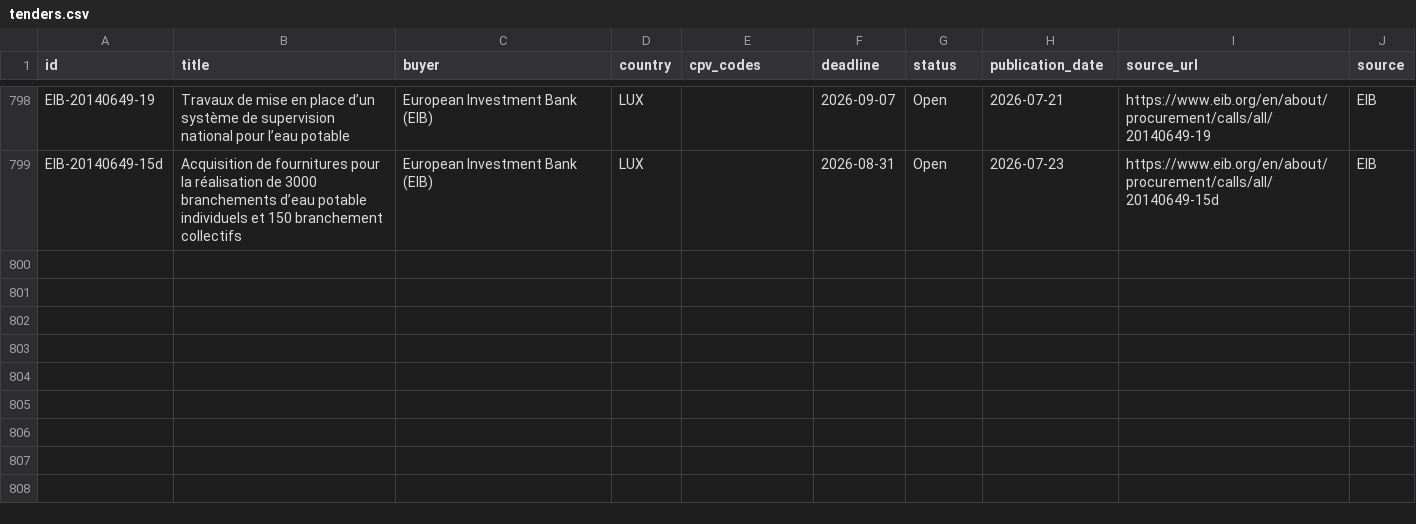
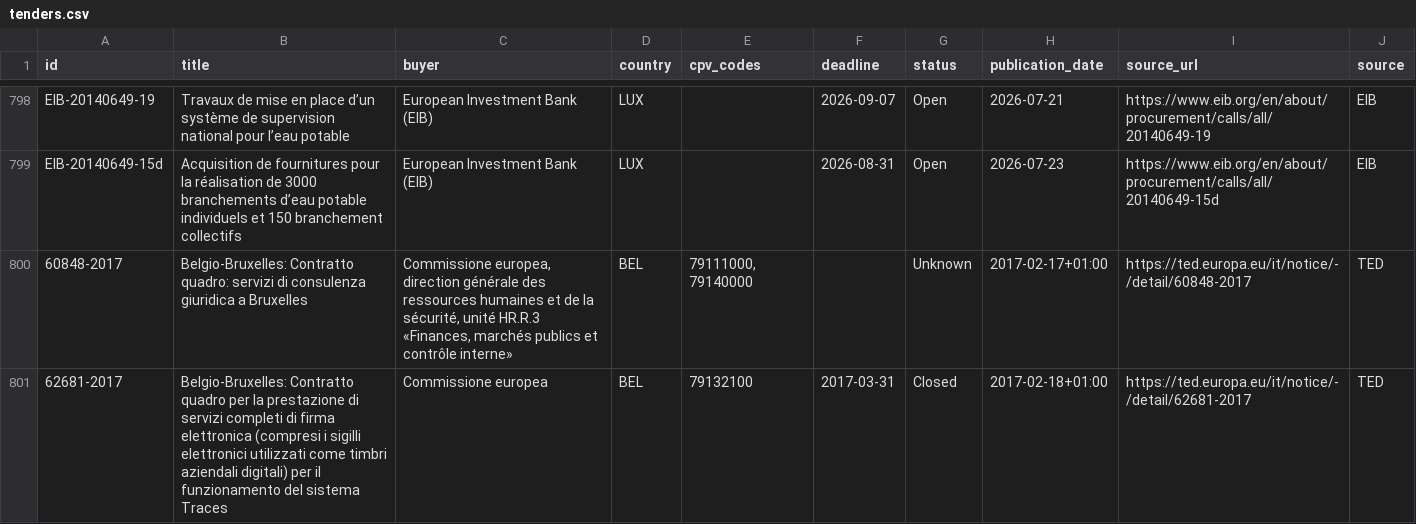
Before and after one commit to wodka2000/bei-tender-agent, a CSV file: output/tenders.csv, drawn as a sheet; only a part is shown, gaps mark what is left out; the diff names each change by its address in the sheet, - before the commit and + after, or states it on an @@ line.

```diff
--- a/output/tenders.csv
+++ b/output/tenders.csv
+row 800: 60848-2017 | Belgio-Bruxelles: Contratto quadro: servizi di consulenza giuridica a Bruxelles | Commissione europea, direction générale des ressources humaines et de la sécurité, unité HR.R.3 «Finances, marchés publics et contrôle interne» | BEL | 79111000, 79140000 |  | Unknown | 2017-02-17+01:00 | https://ted.europa.eu/it/notice/-/detail/60848-2017 | TED
+row 801: 62681-2017 | Belgio-Bruxelles: Contratto quadro per la prestazione di servizi completi di firma elettronica (compresi i sigilli elettronici utilizzati come timbri aziendali digitali) per il funzionamento del sistema Traces | Commissione europea | BEL | 79132100 | 2017-03-31 | Closed | 2017-02-18+01:00 | https://ted.europa.eu/it/notice/-/detail/62681-2017 | TED
```
Also changed, not shown: 1 other file.
